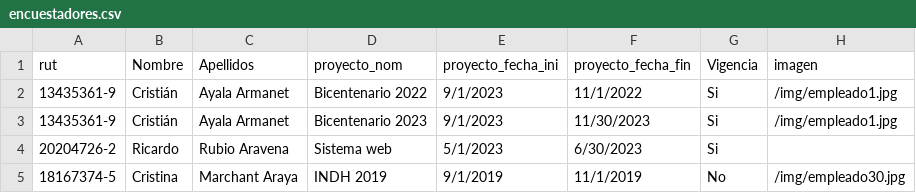
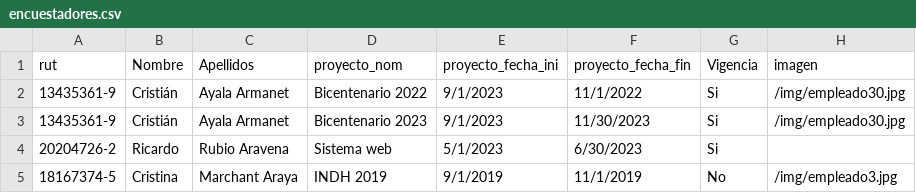
Before and after one commit to GitoFox/API_DESUC_WEB_ENCUESTADORES, a CSV file: encuestadores.csv, drawn as a sheet.

Commit message:
Update encuestadores.csv

```diff
--- a/encuestadores.csv
+++ b/encuestadores.csv
@@ -1,5 +1,5 @@
 rut,Nombre,Apellidos,proyecto_nom,proyecto_fecha_ini,proyecto_fecha_fin,Vigencia,imagen
-13435361-9,Cristián,Ayala Armanet,Bicentenario 2022,9/1/2023,11/1/2022,Si,/img/empleado1.jpg
-13435361-9,Cristián,Ayala Armanet,Bicentenario 2023,9/1/2023,11/30/2023,Si,/img/empleado1.jpg
+13435361-9,Cristián,Ayala Armanet,Bicentenario 2022,9/1/2023,11/1/2022,Si,/img/empleado30.jpg
+13435361-9,Cristián,Ayala Armanet,Bicentenario 2023,9/1/2023,11/30/2023,Si,/img/empleado30.jpg
 20204726-2,Ricardo,Rubio Aravena,Sistema web,5/1/2023,6/30/2023,Si,
-18167374-5,Cristina,Marchant Araya,INDH 2019,9/1/2019,11/1/2019,No,/img/empleado30.jpg
+18167374-5,Cristina,Marchant Araya,INDH 2019,9/1/2019,11/1/2019,No,/img/empleado3.jpg
```
